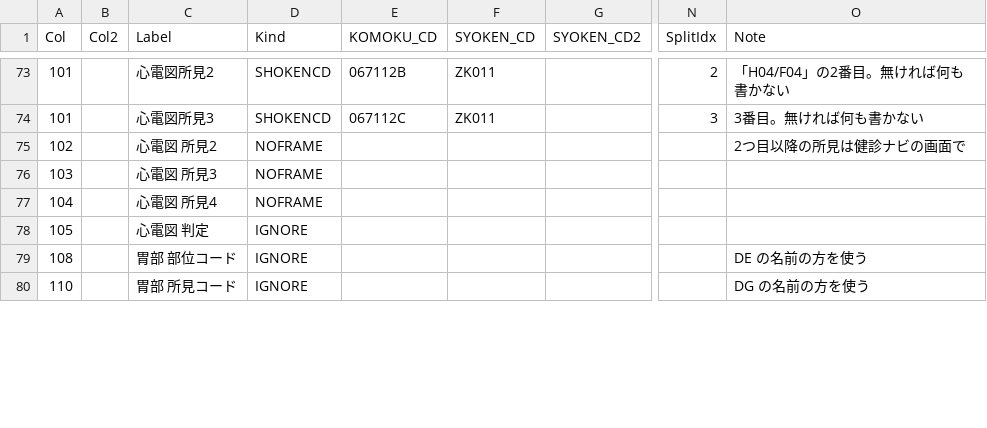
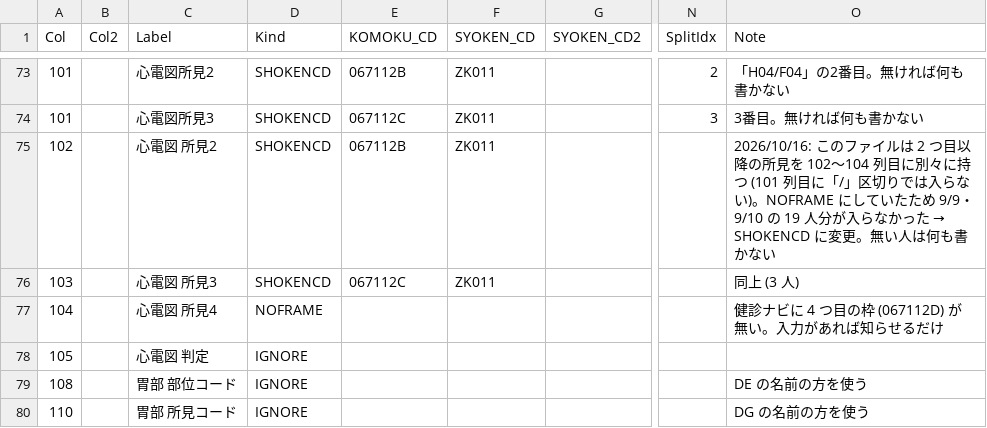
Before and after one commit to k09031473370/medcheck, a CSV file: kenshin-navi-tool/form/mapping_shibaura_nyuryoku123.csv, drawn as a sheet; only a part is shown, gaps mark what is left out; the diff names each change by its address in the sheet, - before the commit and + after, or states it on an @@ line.

```diff
--- a/kenshin-navi-tool/form/mapping_shibaura_nyuryoku123.csv
+++ b/kenshin-navi-tool/form/mapping_shibaura_nyuryoku123.csv
-D75:D76 (Kind): NOFRAME
+D75:D76 (Kind): SHOKENCD
-E75 (KOMOKU_CD): (empty)
+E75 (KOMOKU_CD): 067112B
-F75:F76 (SYOKEN_CD): (empty)
+F75:F76 (SYOKEN_CD): ZK011
@@ O75 (Note): 2つ目以降の所見は健診ナビの画面で → 2026/10/16: このファイルは 2 つ目以降の所見を 102〜104 列目に別々に持つ (101 列目に「/」区切りでは入らない)。NOFRAME にしていたため 9/9・9/10 の 19 人分が入らなかった → SHOKENCD に変更。無い人は何も書かない @@
-E76 (KOMOKU_CD): (empty)
+E76 (KOMOKU_CD): 067112C
-O76 (Note): (empty)
+O76 (Note): 同上 (3 人)
-O77 (Note): (empty)
+O77 (Note): 健診ナビに 4 つ目の枠 (067112D) が無い。入力があれば知らせるだけ
```
Also changed, not shown: 3 other files.
